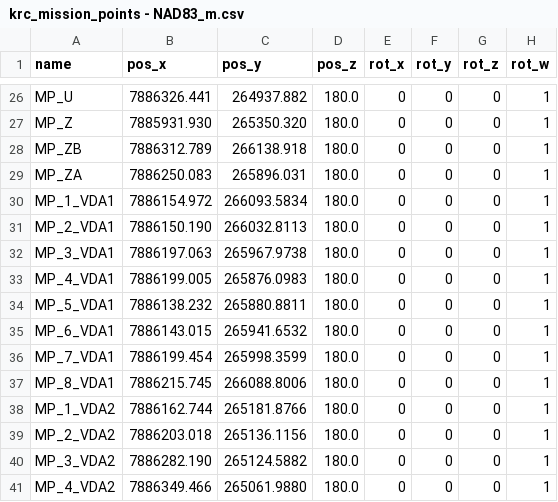
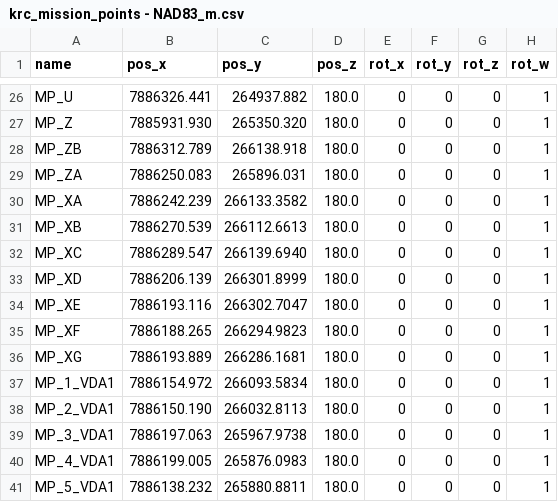
Before and after one commit to TulgaErsal/nato-avt-341-stack, a CSV file: avt_341/config/krc_mission_points - NAD83_m.csv, drawn as a sheet; only a part is shown, gaps mark what is left out; the shorter side is filled out with more unchanged rows.

```diff
--- a/avt_341/config/krc_mission_points - NAD83_m.csv
+++ b/avt_341/config/krc_mission_points - NAD83_m.csv
@@ -29,2 +29,9 @@ MP_ZB,7886312.789,266138.918,180.0,0,0,0,1
 MP_ZA,7886250.083,265896.031,180.0,0,0,0,1
+MP_XA,7886242.239,266133.3582,180.0,0,0,0,1
+MP_XB,7886270.539,266112.6613,180.0,0,0,0,1
+MP_XC,7886289.547,266139.6940,180.0,0,0,0,1
+MP_XD,7886206.139,266301.8999,180.0,0,0,0,1
+MP_XE,7886193.116,266302.7047,180.0,0,0,0,1
+MP_XF,7886188.265,266294.9823,180.0,0,0,0,1
+MP_XG,7886193.889,266286.1681,180.0,0,0,0,1
 MP_1_VDA1,7886154.972,266093.5834,180.0,0,0,0,1
```
Also changed, not shown: 5 other files.
